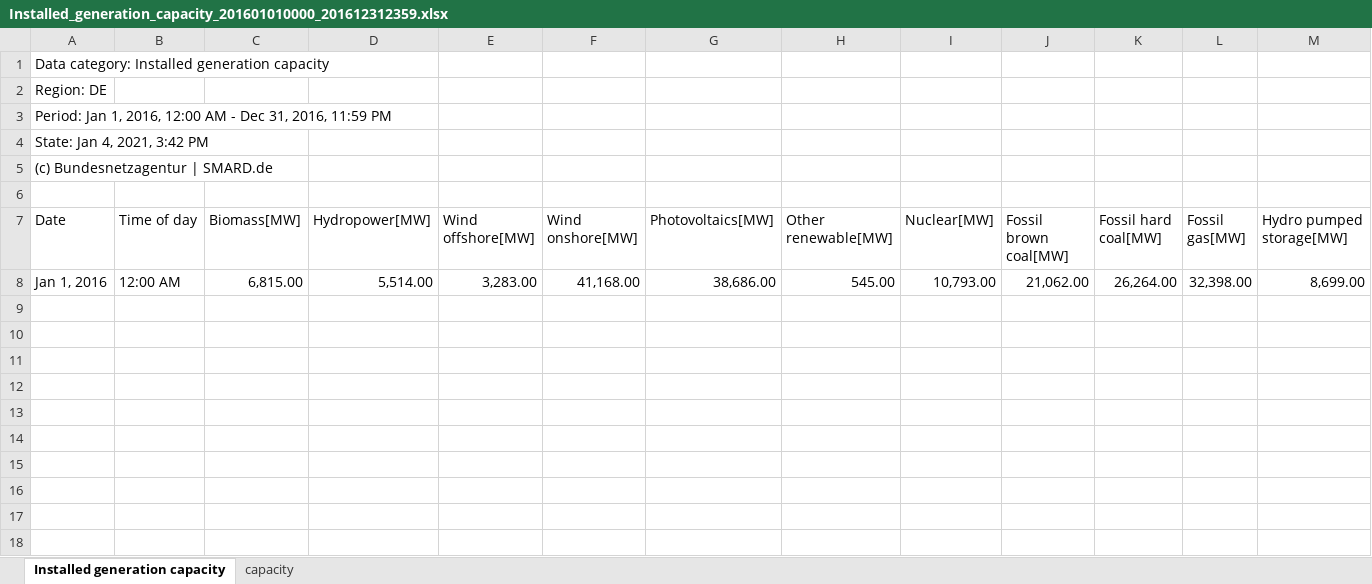
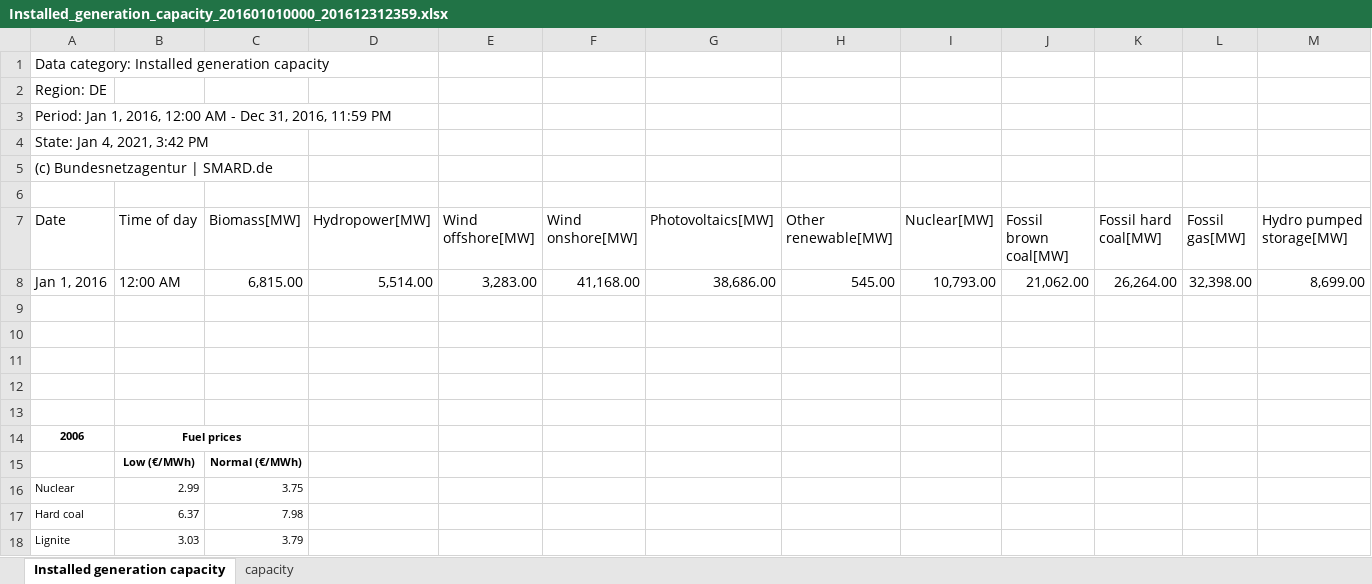
Before and after one commit to IngridJSJ/ModellingAssignement, an Excel workbook: smard/Installed_generation_capacity_201601010000_201612312359.xlsx, sheet Installed generation capacity, drawn as a sheet; only a part is shown; values as stored, in another font and other column widths than the file's, no borders; rows hold the shown columns only; the diff names each change by its address in the sheet, - before the commit and + after, or states it on an @@ line.

```diff
--- a/smard/Installed_generation_capacity_201601010000_201612312359.xlsx (sheet Installed generation capacity)
+++ b/smard/Installed_generation_capacity_201601010000_201612312359.xlsx (sheet Installed generation capacity)
+row 9: (empty)
+row 10: (empty)
+row 11: (empty)
+row 12: (empty)
+row 13: (empty)
+row 14: 2006 | Fuel prices
+row 15:  | Low (€/MWh) | Normal (€/MWh)
+row 16: Nuclear | 2.99 | 3.75
+row 17: Hard coal | 6.37 | 7.98
+row 18: Lignite | 3.03 | 3.79
```
Also changed, not shown: sheet capacity, 1 other file.
